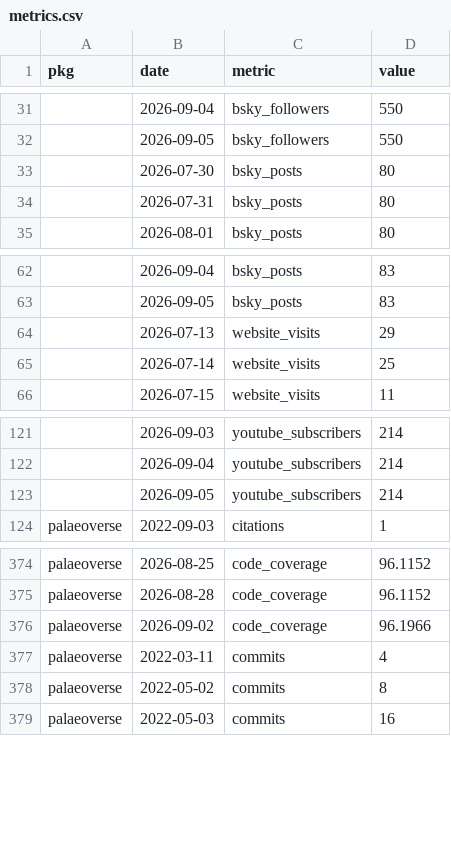
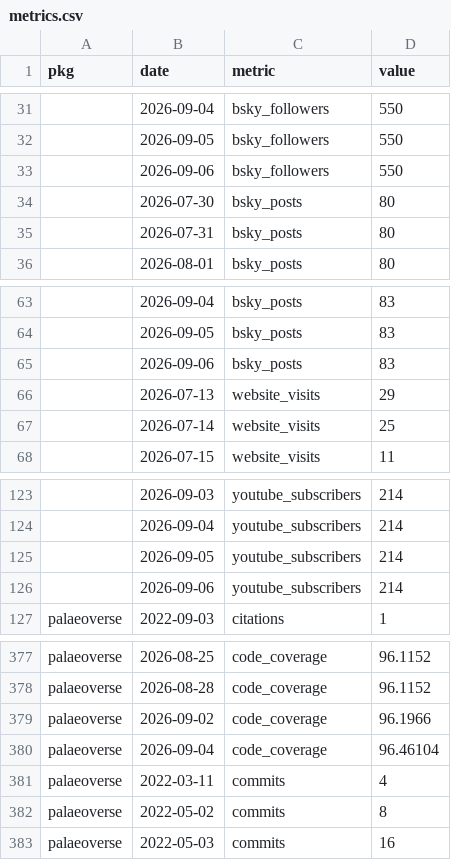
Before and after one commit to palaeoverse/palaeoverse.dashboard, a CSV file: data/metrics.csv, drawn as a sheet; only a part is shown, gaps mark what is left out; the diff covers the shown part only; the diff names each change by its address in the sheet, - before the commit and + after, or states it on an @@ line.

```diff
--- a/data/metrics.csv
+++ b/data/metrics.csv
+row 33:  | 2026-09-06 | bsky_followers | 550
+row 65:  | 2026-09-06 | bsky_posts | 83
+row 126:  | 2026-09-06 | youtube_subscribers | 214
+row 380: palaeoverse | 2026-09-04 | code_coverage | 96.46104
```
Also changed, not shown: 4 added rows and 12 edited cells elsewhere in this file, 3 other files.
